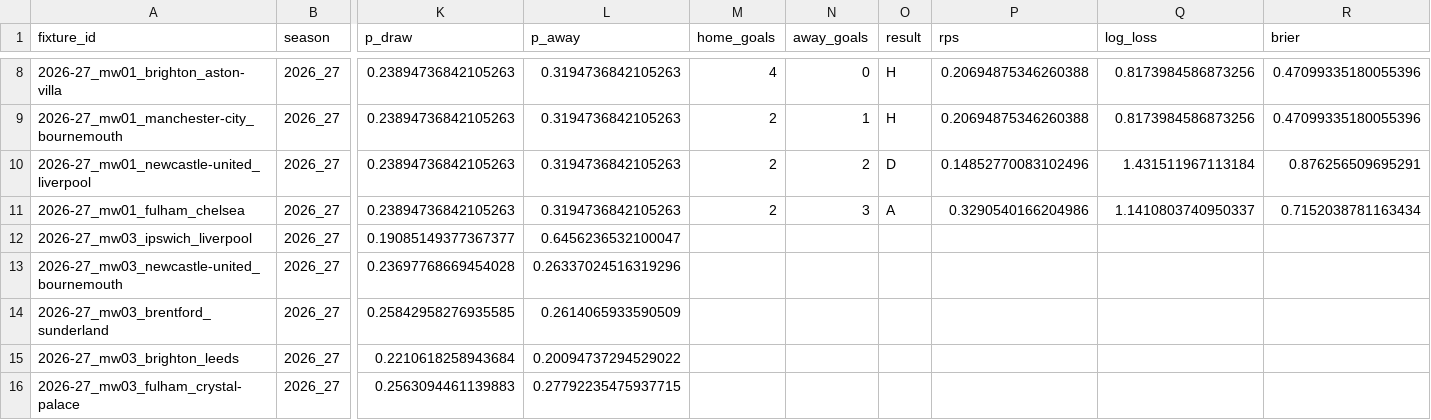
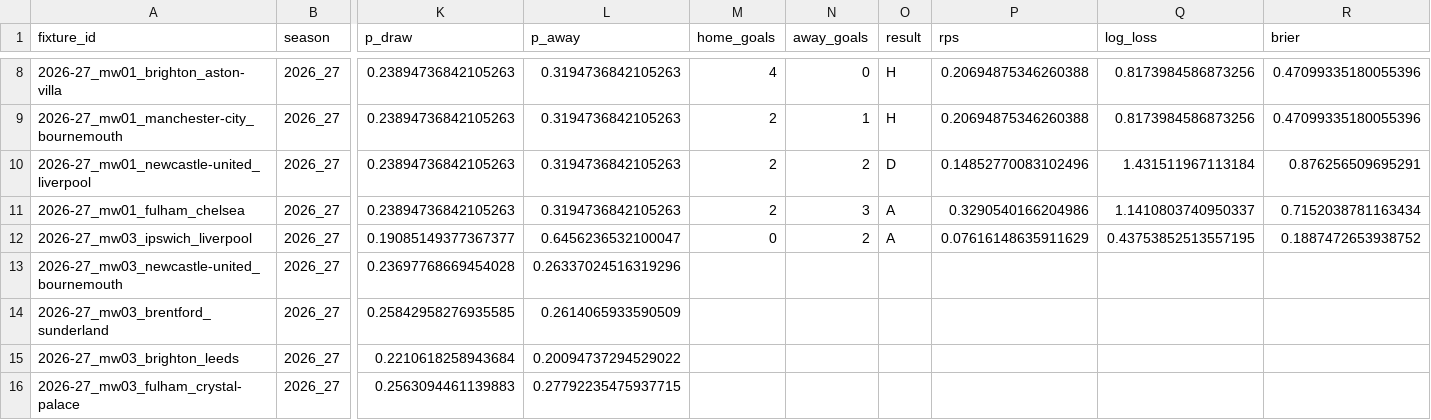
Before and after one commit to aahmed101521/Prekick, a CSV file: predictions/ledger.csv, drawn as a sheet; only a part is shown, gaps mark what is left out; the diff names each change by its address in the sheet, - before the commit and + after, or states it on an @@ line.

```diff
--- a/predictions/ledger.csv
+++ b/predictions/ledger.csv
-M12 (home_goals): (empty)
+M12 (home_goals): 0
-N12 (away_goals): (empty)
+N12 (away_goals): 2
-O12 (result): (empty)
+O12 (result): A
-P12 (rps): (empty)
+P12 (rps): 0.07616148635911629
-Q12 (log_loss): (empty)
+Q12 (log_loss): 0.43753852513557195
-R12 (brier): (empty)
+R12 (brier): 0.1887472653938752
```
Also changed, not shown: 1 other file.
